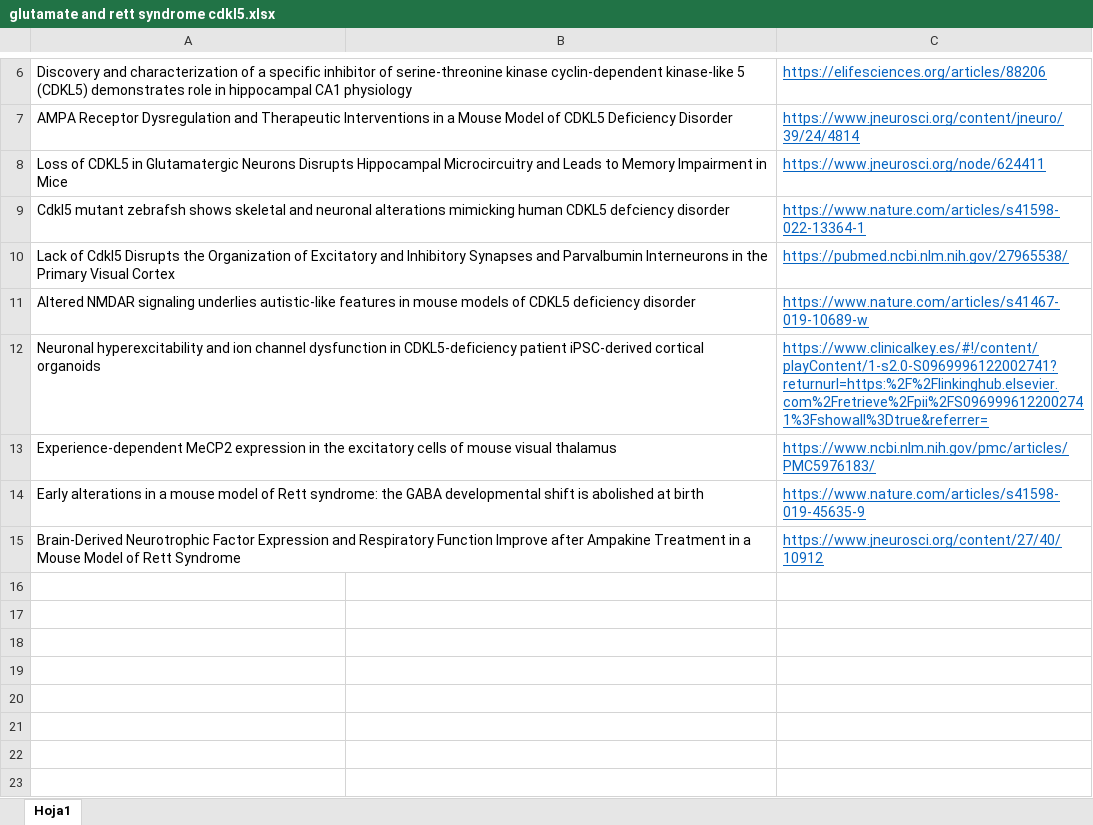
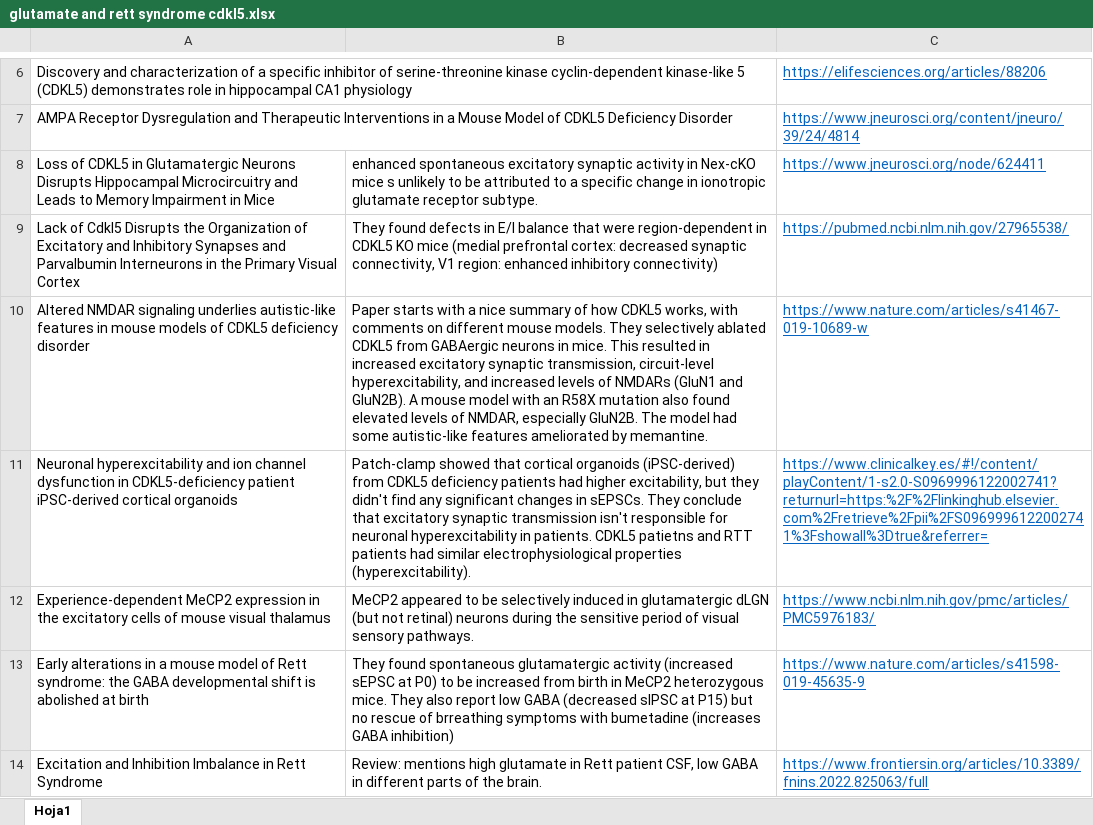
Before and after one commit to sofiaillescasb/metabolomics, an Excel workbook: paper/Tables/glutamate and rett syndrome cdkl5.xlsx, sheet Hoja1, drawn as a sheet; only a part is shown, gaps mark what is left out; values as stored, in another font and other column widths than the file's, no borders; removed rows and columns are numbered as before the commit, all else as after; ↵ is a line break in a cell; the diff names each change by its address in the sheet, - before the commit and + after, or states it on an @@ line.

```diff
--- a/paper/Tables/glutamate and rett syndrome cdkl5.xlsx (sheet Hoja1)
+++ b/paper/Tables/glutamate and rett syndrome cdkl5.xlsx (sheet Hoja1)
-B8: (empty)
+B8: enhanced spontaneous excitatory synaptic activity in Nex-cKO mice s unlikely to be attributed to a specific change in ionotropic ↵ glutamate receptor subtype.
-row 9: Cdkl5 mutant zebrafsh shows skeletal and neuronal alterations mimicking human CDKL5 defciency disorder |  | https://www.nature.com/articles/s41598-022-13364-1
-B9: (empty)
+B9: They found defects in E/I balance that were region-dependent in CDKL5 KO mice (medial prefrontal cortex: decreased synaptic connectivity, V1 region: enhanced inhibitory connectivity)
-B10: (empty)
+B10: Paper starts with a nice summary of how CDKL5 works, with comments on different mouse models. They selectively ablated CDKL5 from GABAergic neurons in mice. This resulted in increased excitatory synaptic transmission, circuit-level hyperexcitability, and increased levels of NMDARs (GluN1 and GluN2B). A mouse model with an R58X mutation also found elevated levels of NMDAR, especially GluN2B. The model had some autistic-like features ameliorated by memantine.
-B11: (empty)
+B11: Patch-clamp showed that cortical organoids (iPSC-derived) from CDKL5 deficiency patients had higher excitability, but they didn't find any significant changes in sEPSCs. They conclude that excitatory synaptic transmission isn't responsible for neuronal hyperexcitability in patients. CDKL5 patietns and RTT patients had similar electrophysiological properties (hyperexcitability).
-B12: (empty)
+B12: MeCP2 appeared to be selectively induced in glutamatergic dLGN (but not retinal) neurons during the sensitive period of visual sensory pathways.
-B13: (empty)
+B13: They found spontaneous glutamatergic activity (increased sEPSC at P0) to be increased from birth in MeCP2 heterozygous mice. They also report low GABA (decreased sIPSC at P15) but no rescue of brreathing symptoms with bumetadine (increases GABA inhibition)
-row 15: Brain-Derived Neurotrophic Factor Expression and Respiratory Function Improve after Ampakine Treatment in a Mouse Model of Rett Syndrome |  | https://www.jneurosci.org/content/27/40/10912
+row 14: Excitation and Inhibition Imbalance in Rett Syndrome | Review: mentions high glutamate in Rett patient CSF, low GABA in different parts of the brain. | https://www.frontiersin.org/articles/10.3389/fnins.2022.825063/full
```
Also changed, not shown: paper/Tables/comparing_medications.xlsx, paper/Tables/comparing_sex.xlsx, 6 other files.
